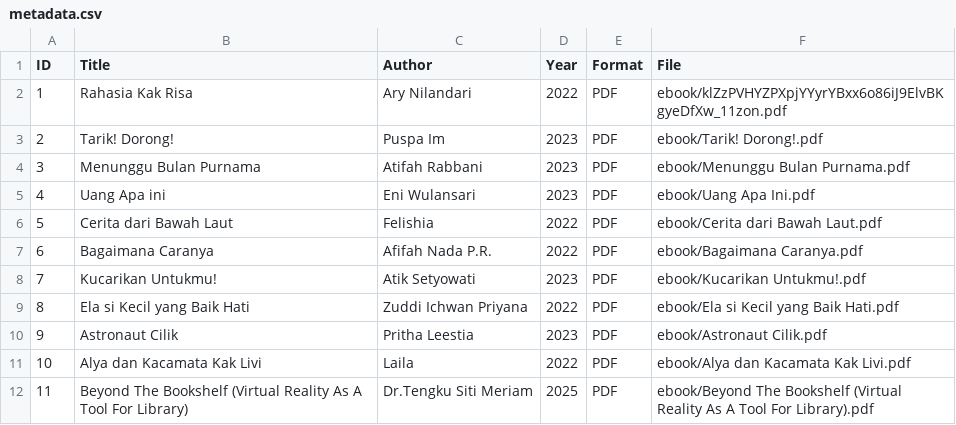
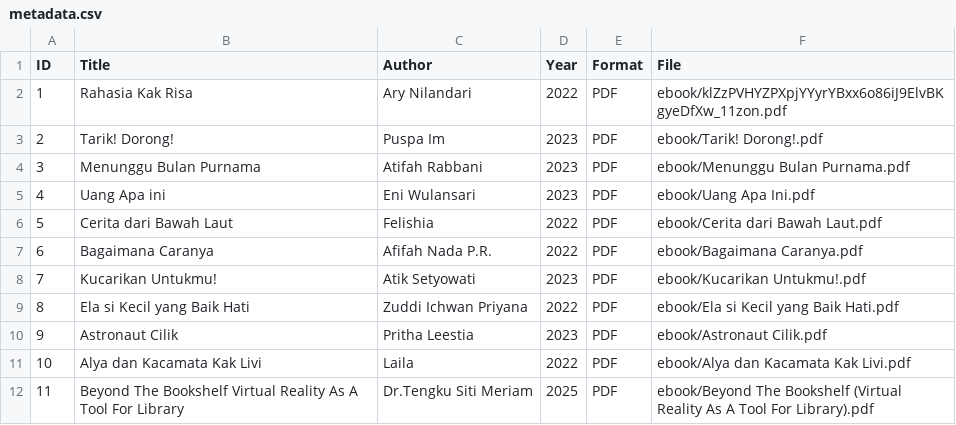
Before and after one commit to queenaqilah/digitallibrary, a CSV file: metadata/metadata.csv, drawn as a sheet.

Commit message:
Update metadata.csv

```diff
--- a/metadata/metadata.csv
+++ b/metadata/metadata.csv
@@ -11,2 +11,2 @@ ID,Title,Author,Year,Format,File
 10,Alya dan Kacamata Kak Livi,Laila,2022,PDF,ebook/Alya dan Kacamata Kak Livi.pdf
-11,Beyond The Bookshelf (Virtual Reality As A Tool For Library),Dr.Tengku Siti Meriam,2025,PDF,ebook/Beyond The Bookshelf (Virtual Reality As A Tool For Library).pdf
+11,Beyond The Bookshelf Virtual Reality As A Tool For Library,Dr.Tengku Siti Meriam,2025,PDF,ebook/Beyond The Bookshelf (Virtual Reality As A Tool For Library).pdf
```
